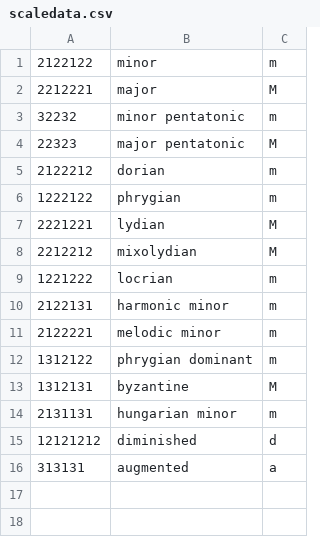
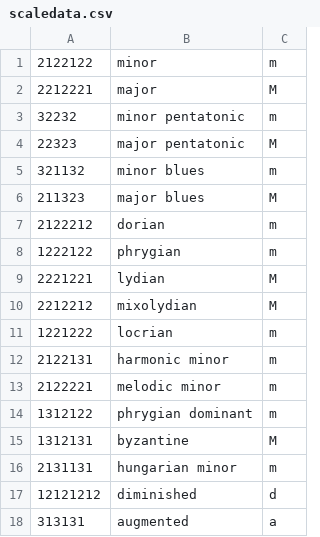
Before and after one commit to evandschaffer/Phrasebuilder-for-Guitar, a CSV file: scaledata.csv, drawn as a sheet.

```diff
--- a/scaledata.csv
+++ b/scaledata.csv
@@ -4,2 +4,4 @@
 22323,major pentatonic,M
+321132,minor blues,m
+211323,major blues,M
 2122212,dorian,m
```
Also changed, not shown: 2 other files.
